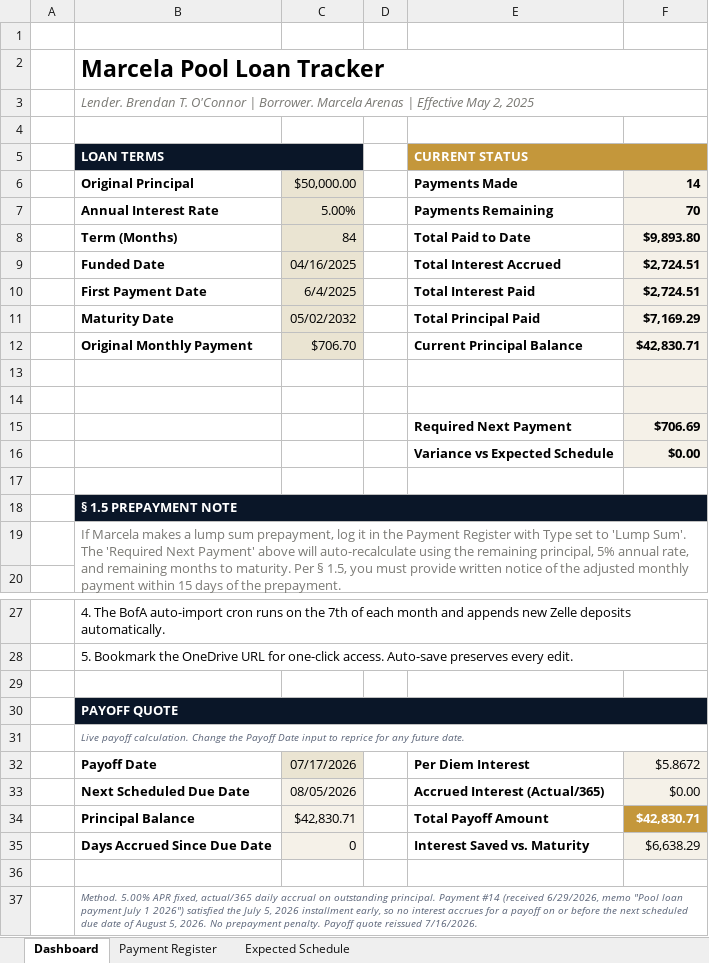
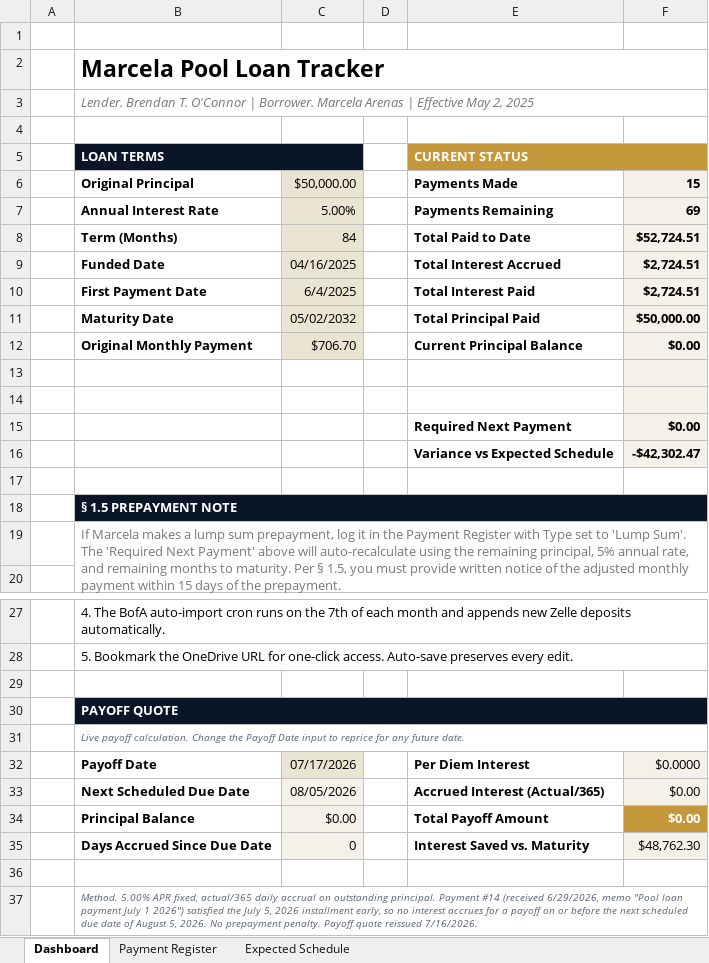
Before and after one commit to brendanterence-pandoc/brendoslife-site, an Excel workbook: public/marcela/Marcela_Loan_Tracker.xlsx, sheet Dashboard, drawn as a sheet; only a part is shown, gaps mark what is left out; values as stored, in another font and other column widths than the file's, no borders; removed rows and columns are numbered as before the commit, all else as after; the diff names each change by its address in the sheet, - before the commit and + after, or states it on an @@ line.

Commit message:
Marcela page: mark loan PAID IN FULL as of 7/19/2026
Final payment: Chase check #502, 2,830.71, deposited BofA Fruitville 7/21/2026 (Trans #5628). No additional interest accrued because 6/29 payment satisfied the July installment before the next accrual date. New signed/notarized acknowledgment PDF added; prior 7/16 quote letter retained. Tracker synced to zero balance.

```diff
--- a/public/marcela/Marcela_Loan_Tracker.xlsx (sheet Dashboard)
+++ b/public/marcela/Marcela_Loan_Tracker.xlsx (sheet Dashboard)
-F6: 14
+F6: 15
-F7: 70
+F7: 69
-F8: $9,893.80
+F8: $52,724.51
-F11: $7,169.29
+F11: $50,000.00
-F12: $42,830.71
+F12: $0.00
-row 15:  |  |  |  | Required Next Payment | $706.69
-E15: Variance vs Expected Schedule
+E15: Required Next Payment
+row 16:  |  |  |  | Variance vs Expected Schedule | -$42,302.47
-F32: $5.8672
+F32: $0.0000
-C34: $42,830.71
+C34: $0.00
-F34: $42,830.71
+F34: $0.00
-F35: $6,638.29
+F35: $48,762.30
```
Also changed, not shown: sheet Payment Register, formulas that keep their value, 2 other files.
